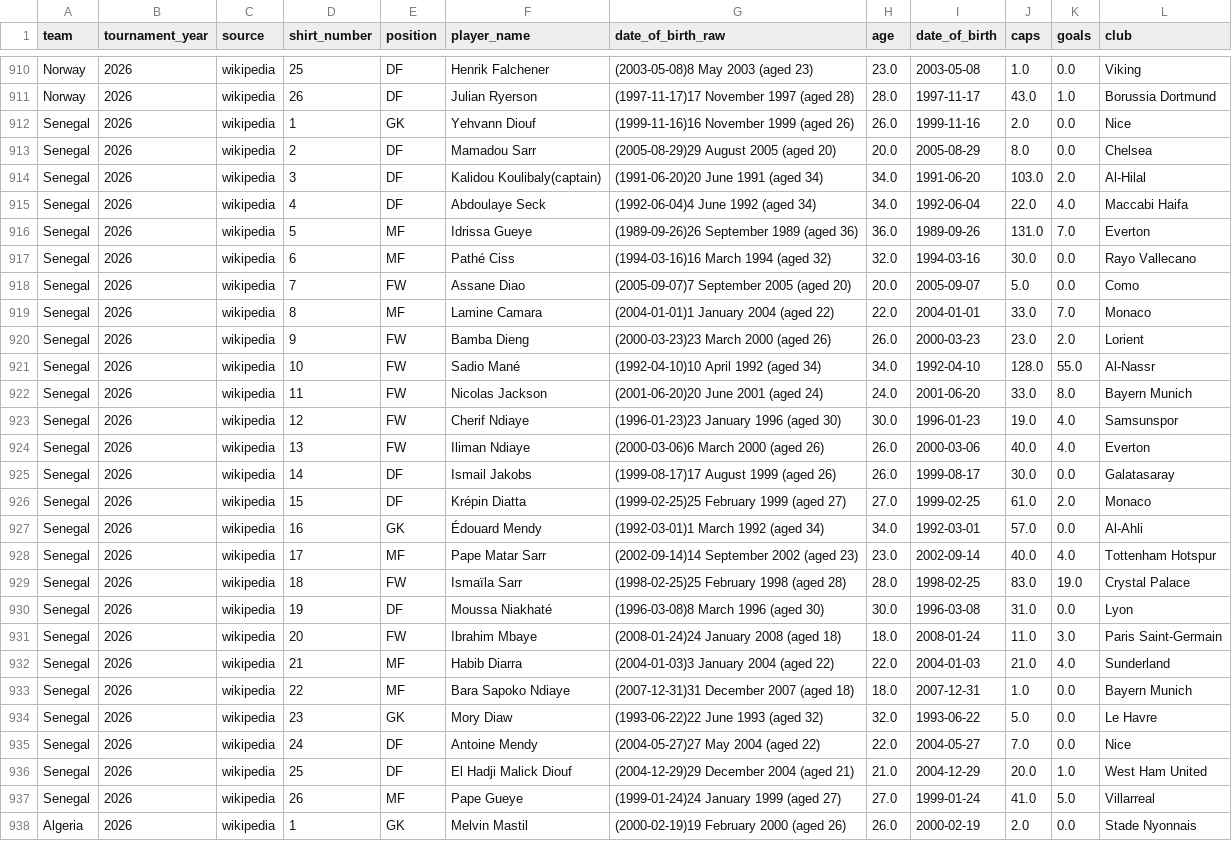
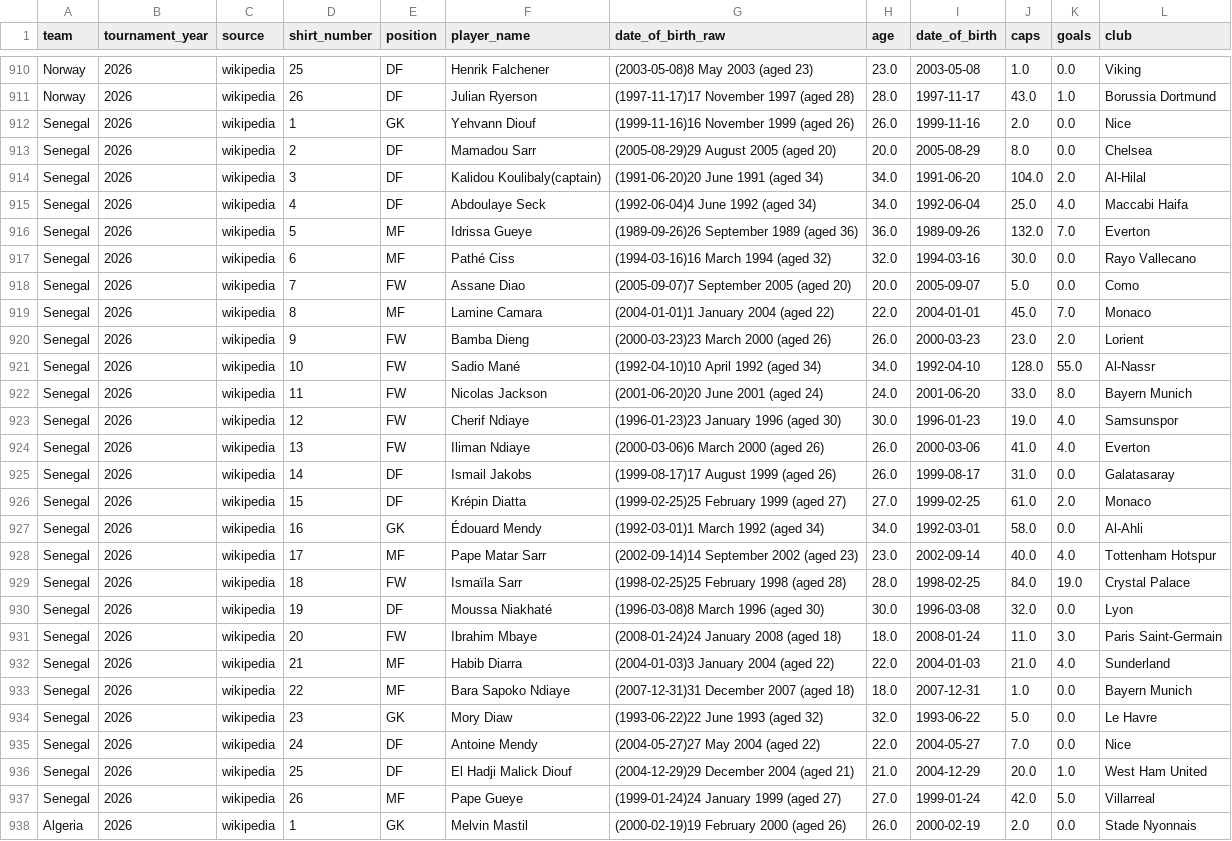
Before and after one commit to sboettch/fifaworldcup2026-v1, a CSV file: data/processed/2026_squads_wikipedia.csv, drawn as a sheet; only a part is shown, gaps mark what is left out.

```diff
--- a/data/processed/2026_squads_wikipedia.csv
+++ b/data/processed/2026_squads_wikipedia.csv
@@ -913,8 +913,8 @@ Senegal,2026,wikipedia,1,GK,Yehvann Diouf,(1999-11-16)16 November 1999 (aged 26)
 Senegal,2026,wikipedia,2,DF,Mamadou Sarr,(2005-08-29)29 August 2005 (aged 20),20.0,2005-08-29,8.0,0.0,Chelsea
-Senegal,2026,wikipedia,3,DF,Kalidou Koulibaly(captain),(1991-06-20)20 June 1991 (aged 34),34.0,1991-06-20,103.0,2.0,Al-Hilal
-Senegal,2026,wikipedia,4,DF,Abdoulaye Seck,(1992-06-04)4 June 1992 (aged 34),34.0,1992-06-04,22.0,4.0,Maccabi Haifa
-Senegal,2026,wikipedia,5,MF,Idrissa Gueye,(1989-09-26)26 September 1989 (aged 36),36.0,1989-09-26,131.0,7.0,Everton
+Senegal,2026,wikipedia,3,DF,Kalidou Koulibaly(captain),(1991-06-20)20 June 1991 (aged 34),34.0,1991-06-20,104.0,2.0,Al-Hilal
+Senegal,2026,wikipedia,4,DF,Abdoulaye Seck,(1992-06-04)4 June 1992 (aged 34),34.0,1992-06-04,25.0,4.0,Maccabi Haifa
+Senegal,2026,wikipedia,5,MF,Idrissa Gueye,(1989-09-26)26 September 1989 (aged 36),36.0,1989-09-26,132.0,7.0,Everton
 Senegal,2026,wikipedia,6,MF,Pathé Ciss,(1994-03-16)16 March 1994 (aged 32),32.0,1994-03-16,30.0,0.0,Rayo Vallecano
 Senegal,2026,wikipedia,7,FW,Assane Diao,(2005-09-07)7 September 2005 (aged 20),20.0,2005-09-07,5.0,0.0,Como
-Senegal,2026,wikipedia,8,MF,Lamine Camara,(2004-01-01)1 January 2004 (aged 22),22.0,2004-01-01,33.0,7.0,Monaco
+Senegal,2026,wikipedia,8,MF,Lamine Camara,(2004-01-01)1 January 2004 (aged 22),22.0,2004-01-01,45.0,7.0,Monaco
 Senegal,2026,wikipedia,9,FW,Bamba Dieng,(2000-03-23)23 March 2000 (aged 26),26.0,2000-03-23,23.0,2.0,Lorient
@@ -923,9 +923,9 @@ Senegal,2026,wikipedia,11,FW,Nicolas Jackson,(2001-06-20)20 June 2001 (aged 24),
 Senegal,2026,wikipedia,12,FW,Cherif Ndiaye,(1996-01-23)23 January 1996 (aged 30),30.0,1996-01-23,19.0,4.0,Samsunspor
-Senegal,2026,wikipedia,13,FW,Iliman Ndiaye,(2000-03-06)6 March 2000 (aged 26),26.0,2000-03-06,40.0,4.0,Everton
-Senegal,2026,wikipedia,14,DF,Ismail Jakobs,(1999-08-17)17 August 1999 (aged 26),26.0,1999-08-17,30.0,0.0,Galatasaray
+Senegal,2026,wikipedia,13,FW,Iliman Ndiaye,(2000-03-06)6 March 2000 (aged 26),26.0,2000-03-06,41.0,4.0,Everton
+Senegal,2026,wikipedia,14,DF,Ismail Jakobs,(1999-08-17)17 August 1999 (aged 26),26.0,1999-08-17,31.0,0.0,Galatasaray
 Senegal,2026,wikipedia,15,DF,Krépin Diatta,(1999-02-25)25 February 1999 (aged 27),27.0,1999-02-25,61.0,2.0,Monaco
-Senegal,2026,wikipedia,16,GK,Édouard Mendy,(1992-03-01)1 March 1992 (aged 34),34.0,1992-03-01,57.0,0.0,Al-Ahli
+Senegal,2026,wikipedia,16,GK,Édouard Mendy,(1992-03-01)1 March 1992 (aged 34),34.0,1992-03-01,58.0,0.0,Al-Ahli
 Senegal,2026,wikipedia,17,MF,Pape Matar Sarr,(2002-09-14)14 September 2002 (aged 23),23.0,2002-09-14,40.0,4.0,Tottenham Hotspur
-Senegal,2026,wikipedia,18,FW,Ismaïla Sarr,(1998-02-25)25 February 1998 (aged 28),28.0,1998-02-25,83.0,19.0,Crystal Palace
-Senegal,2026,wikipedia,19,DF,Moussa Niakhaté,(1996-03-08)8 March 1996 (aged 30),30.0,1996-03-08,31.0,0.0,Lyon
+Senegal,2026,wikipedia,18,FW,Ismaïla Sarr,(1998-02-25)25 February 1998 (aged 28),28.0,1998-02-25,84.0,19.0,Crystal Palace
+Senegal,2026,wikipedia,19,DF,Moussa Niakhaté,(1996-03-08)8 March 1996 (aged 30),30.0,1996-03-08,32.0,0.0,Lyon
 Senegal,2026,wikipedia,20,FW,Ibrahim Mbaye,(2008-01-24)24 January 2008 (aged 18),18.0,2008-01-24,11.0,3.0,Paris Saint-Germain
@@ -936,3 +936,3 @@ Senegal,2026,wikipedia,24,DF,Antoine Mendy,(2004-05-27)27 May 2004 (aged 22),22.
 Senegal,2026,wikipedia,25,DF,El Hadji Malick Diouf,(2004-12-29)29 December 2004 (aged 21),21.0,2004-12-29,20.0,1.0,West Ham United
-Senegal,2026,wikipedia,26,MF,Pape Gueye,(1999-01-24)24 January 1999 (aged 27),27.0,1999-01-24,41.0,5.0,Villarreal
+Senegal,2026,wikipedia,26,MF,Pape Gueye,(1999-01-24)24 January 1999 (aged 27),27.0,1999-01-24,42.0,5.0,Villarreal
 Algeria,2026,wikipedia,1,GK,Melvin Mastil,(2000-02-19)19 February 2000 (aged 26),26.0,2000-02-19,2.0,0.0,Stade Nyonnais
```
